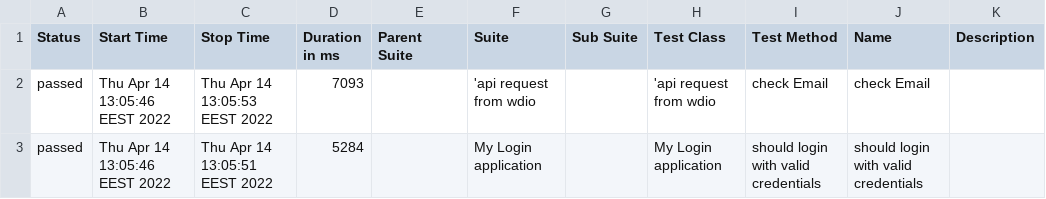
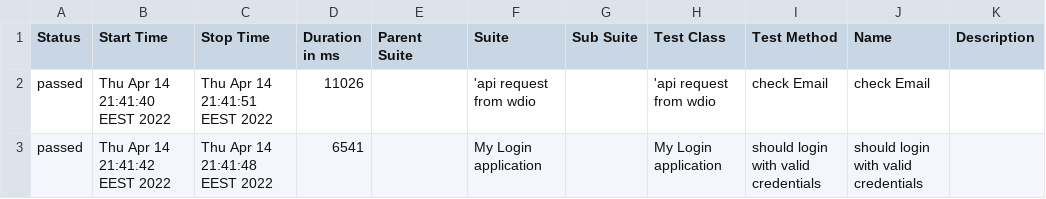
Before and after one commit to BsergoB/wdio-mocha, a CSV file: allure-report/data/suites.csv, drawn as a sheet.

Commit message:
add 3rd test

```diff
--- a/allure-report/data/suites.csv
+++ b/allure-report/data/suites.csv
@@ -1,3 +1,3 @@
 "Status","Start Time","Stop Time","Duration in ms","Parent Suite","Suite","Sub Suite","Test Class","Test Method","Name","Description"
-"passed","Thu Apr 14 13:05:46 EEST 2022","Thu Apr 14 13:05:53 EEST 2022","7093","","'api request from wdio","","'api request from wdio","check Email","check Email",""
-"passed","Thu Apr 14 13:05:46 EEST 2022","Thu Apr 14 13:05:51 EEST 2022","5284","","My Login application","","My Login application","should login with valid credentials","should login with valid credentials",""
+"passed","Thu Apr 14 21:41:40 EEST 2022","Thu Apr 14 21:41:51 EEST 2022","11026","","'api request from wdio","","'api request from wdio","check Email","check Email",""
+"passed","Thu Apr 14 21:41:42 EEST 2022","Thu Apr 14 21:41:48 EEST 2022","6541","","My Login application","","My Login application","should login with valid credentials","should login with valid credentials",""
```
Also changed, not shown: 18 other files.
